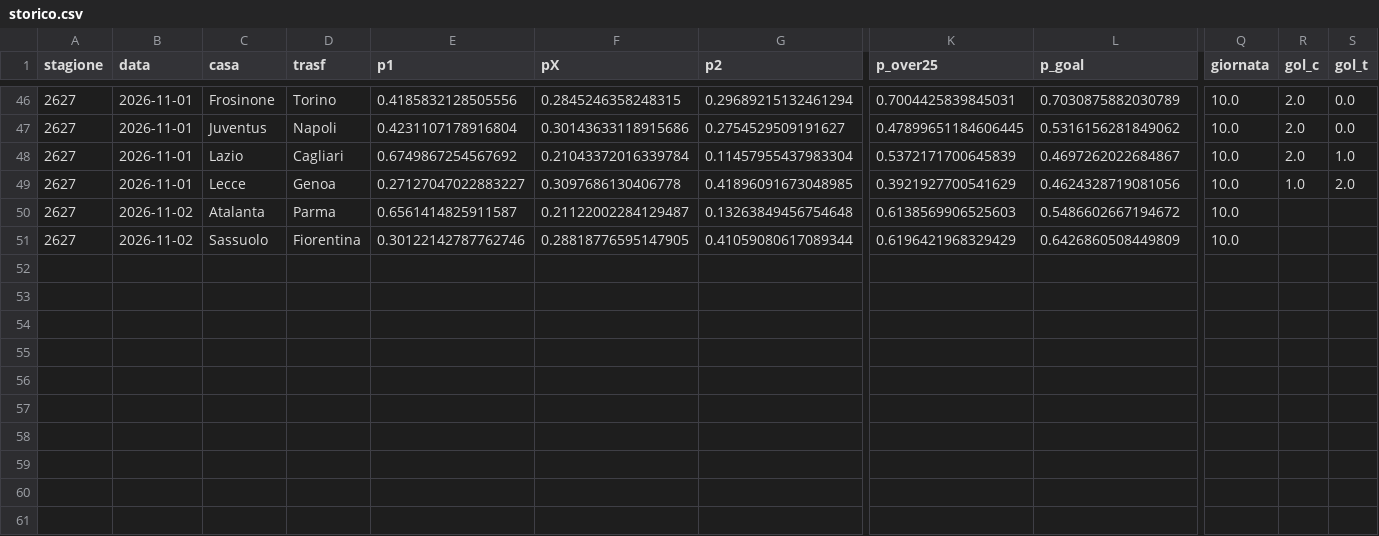
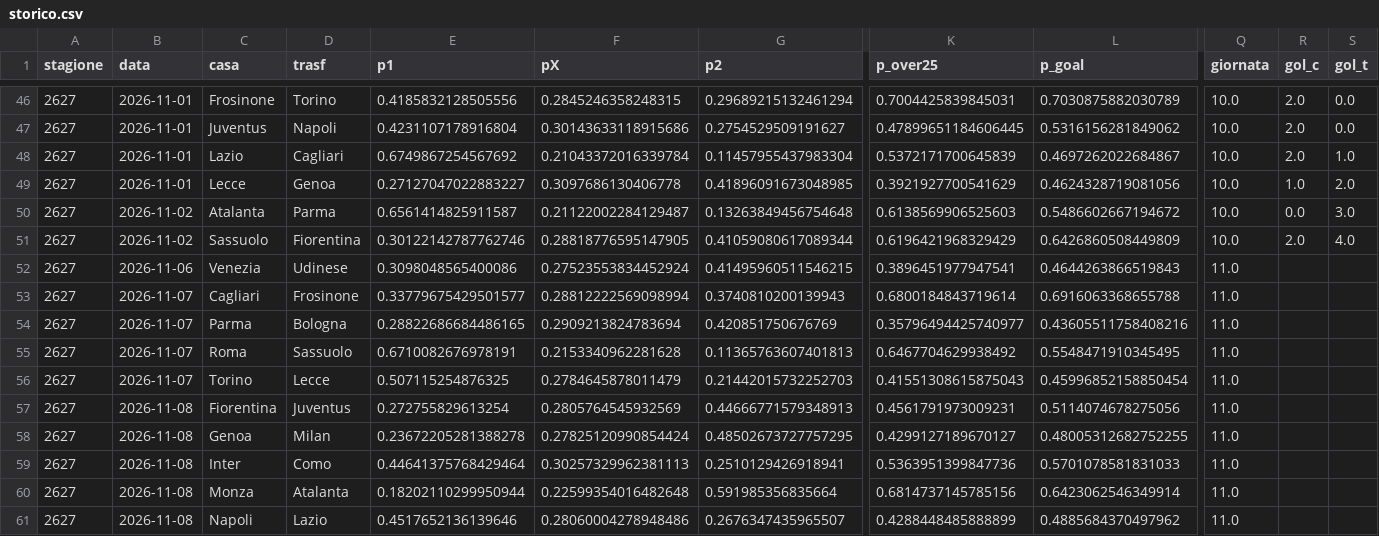
Before and after one commit to frankboni128-rgb/previsioni-serie-a, a CSV file: docs/storico.csv, drawn as a sheet; only a part is shown, gaps mark what is left out; rows hold the shown columns only; the diff names each change by its address in the sheet, - before the commit and + after, or states it on an @@ line.

```diff
--- a/docs/storico.csv
+++ b/docs/storico.csv
-R50 (gol_c): (empty)
+R50 (gol_c): 0.0
-S50 (gol_t): (empty)
+S50 (gol_t): 3.0
-R51 (gol_c): (empty)
+R51 (gol_c): 2.0
-S51 (gol_t): (empty)
+S51 (gol_t): 4.0
+row 52: 2627 | 2026-11-06 | Venezia | Udinese | 0.3098048565400086 | 0.27523553834452924 | 0.41495960511546215 | 0.3896451977947541 | 0.4644263866519843 | 11.0
+row 53: 2627 | 2026-11-07 | Cagliari | Frosinone | 0.33779675429501577 | 0.28812222569098994 | 0.3740810200139943 | 0.6800184843719614 | 0.6916063368655788 | 11.0
+row 54: 2627 | 2026-11-07 | Parma | Bologna | 0.28822686684486165 | 0.2909213824783694 | 0.420851750676769 | 0.35796494425740977 | 0.43605511758408216 | 11.0
+row 55: 2627 | 2026-11-07 | Roma | Sassuolo | 0.6710082676978191 | 0.2153340962281628 | 0.11365763607401813 | 0.6467704629938492 | 0.5548471910345495 | 11.0
+row 56: 2627 | 2026-11-07 | Torino | Lecce | 0.507115254876325 | 0.2784645878011479 | 0.21442015732252703 | 0.41551308615875043 | 0.45996852158850454 | 11.0
+row 57: 2627 | 2026-11-08 | Fiorentina | Juventus | 0.272755829613254 | 0.2805764545932569 | 0.44666771579348913 | 0.4561791973009231 | 0.5114074678275056 | 11.0
+row 58: 2627 | 2026-11-08 | Genoa | Milan | 0.23672205281388278 | 0.27825120990854424 | 0.48502673727757295 | 0.4299127189670127 | 0.48005312682752255 | 11.0
+row 59: 2627 | 2026-11-08 | Inter | Como | 0.44641375768429464 | 0.30257329962381113 | 0.2510129426918941 | 0.5363951399847736 | 0.5701078581831033 | 11.0
+row 60: 2627 | 2026-11-08 | Monza | Atalanta | 0.18202110299950944 | 0.22599354016482648 | 0.591985356835664 | 0.6814737145785156 | 0.6423062546349914 | 11.0
+row 61: 2627 | 2026-11-08 | Napoli | Lazio | 0.4517652136139646 | 0.28060004278948486 | 0.2676347435965507 | 0.4288448485888899 | 0.4885684370497962 | 11.0
```
Also changed, not shown: 2 other files.
